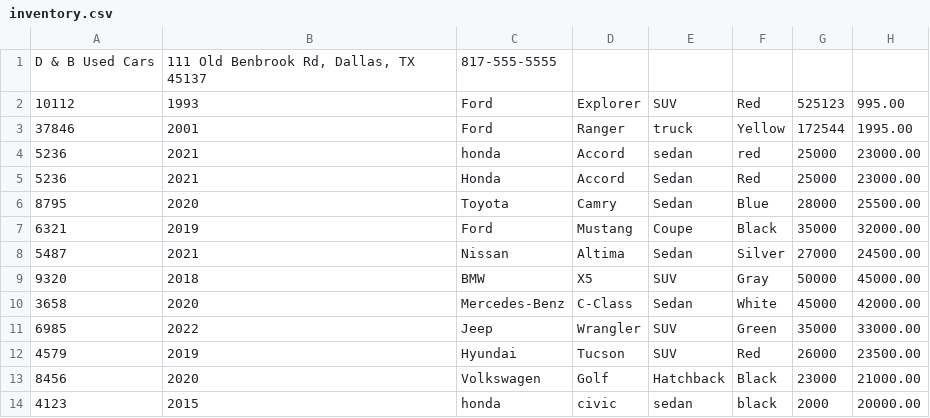
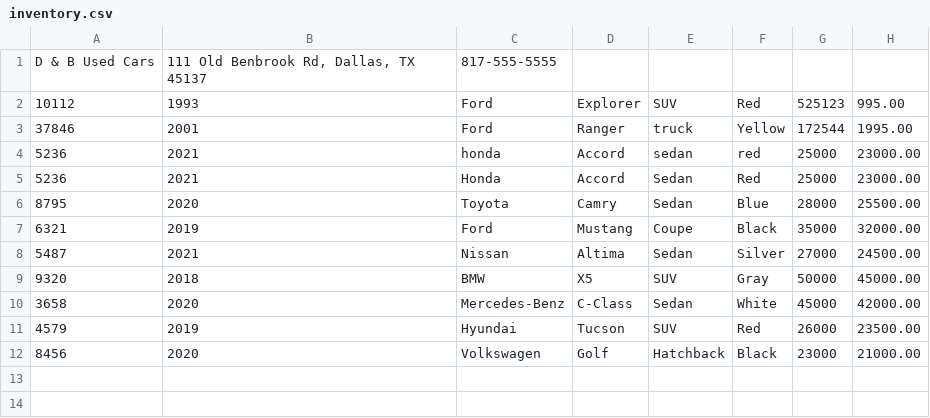
Before and after one commit to fahd209/team-workshop6-carDealerShip, a CSV file: carDealerShip/files/inventory.csv, drawn as a sheet; the diff names each change by its address in the sheet, - before the commit and + after, or states it on an @@ line.

```diff
--- a/carDealerShip/files/inventory.csv
+++ b/carDealerShip/files/inventory.csv
-row 11: 6985 | 2022 | Jeep | Wrangler | SUV | Green | 35000 | 33000.00
-row 14: 4123 | 2015 | honda | civic | sedan | black | 2000 | 20000.00
```
Also changed, not shown: carDealerShip/files/contracts.csv, 1 other file.
